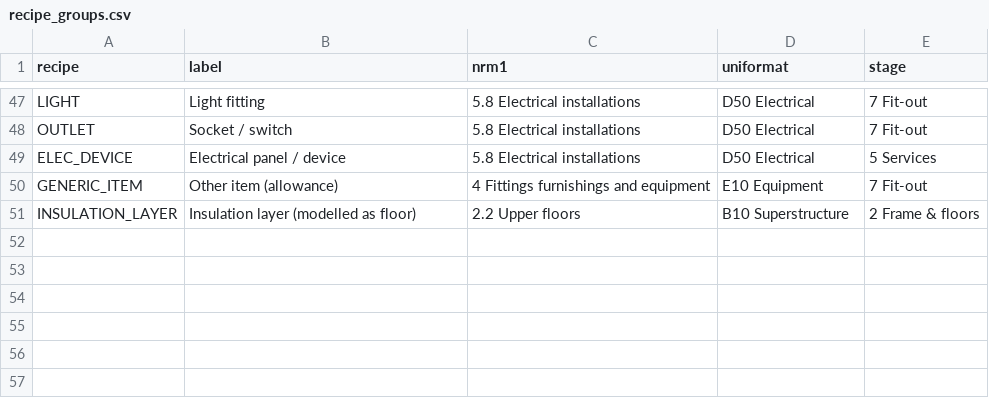
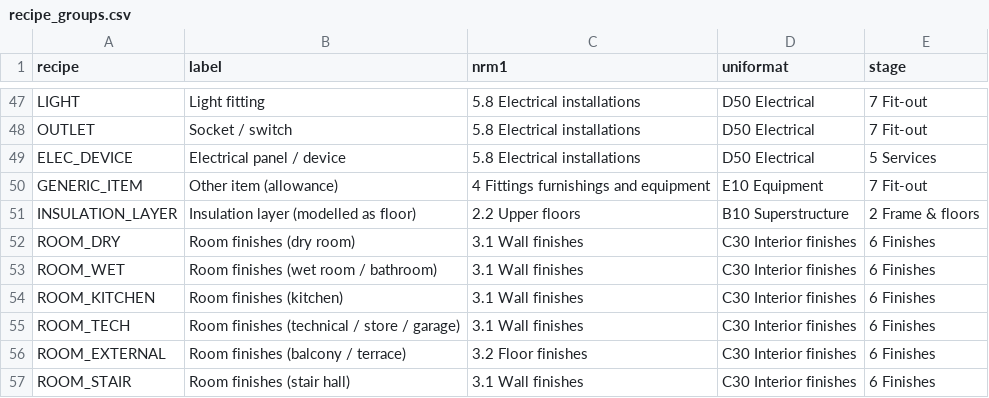
Before and after one commit to uzairbim/bim5d-estimator, a CSV file: data/recipe_groups.csv, drawn as a sheet; only a part is shown, gaps mark what is left out.

```diff
--- a/data/recipe_groups.csv
+++ b/data/recipe_groups.csv
@@ -51 +51,7 @@ GENERIC_ITEM,Other item (allowance),4 Fittings furnishings and equipment,E10 Equ
 INSULATION_LAYER,Insulation layer (modelled as floor),2.2 Upper floors,B10 Superstructure,2 Frame & floors
+ROOM_DRY,Room finishes (dry room),3.1 Wall finishes,C30 Interior finishes,6 Finishes
+ROOM_WET,Room finishes (wet room / bathroom),3.1 Wall finishes,C30 Interior finishes,6 Finishes
+ROOM_KITCHEN,Room finishes (kitchen),3.1 Wall finishes,C30 Interior finishes,6 Finishes
+ROOM_TECH,Room finishes (technical / store / garage),3.1 Wall finishes,C30 Interior finishes,6 Finishes
+ROOM_EXTERNAL,Room finishes (balcony / terrace),3.2 Floor finishes,C30 Interior finishes,6 Finishes
+ROOM_STAIR,Room finishes (stair hall),3.1 Wall finishes,C30 Interior finishes,6 Finishes
```
Also changed, not shown: data/rates/base_usd.csv, data/recipes.csv, 39 other files.
